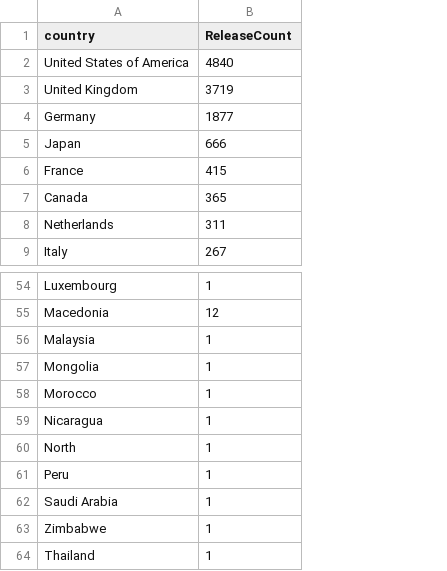
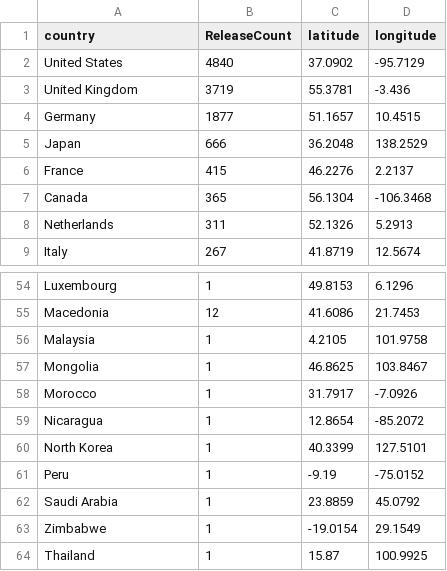
Before and after one commit to dnai0011/3179, a CSV file: data/vinyl_releases.csv, drawn as a sheet; only a part is shown, gaps mark what is left out; the diff names each change by its address in the sheet, - before the commit and + after, or states it on an @@ line.

Commit message:
Updated vinyl releases

```diff
--- a/data/vinyl_releases.csv
+++ b/data/vinyl_releases.csv
+column C (latitude), rows 2-9: 37.0902 | 55.3781 | 51.1657 | 36.2048 | 46.2276 | 56.1304 | 52.1326 | 41.8719; rows 54-64: 49.8153 | 41.6086 | 4.2105 | 46.8625 | 31.7917 | 12.8654 | 40.3399 | -9.19 | 23.8859 | -19.0154 | 15.87
+column D (longitude), rows 2-9: -95.7129 | -3.436 | 10.4515 | 138.2529 | 2.2137 | -106.3468 | 5.2913 | 12.5674; rows 54-64: 6.1296 | 21.7453 | 101.9758 | 103.8467 | -7.0926 | -85.2072 | 127.5101 | -75.0152 | 45.0792 | 29.1549 | 100.9925
-A2 (country): United States of America
+A2 (country): United States
-A60 (country): North
+A60 (country): North Korea
```
